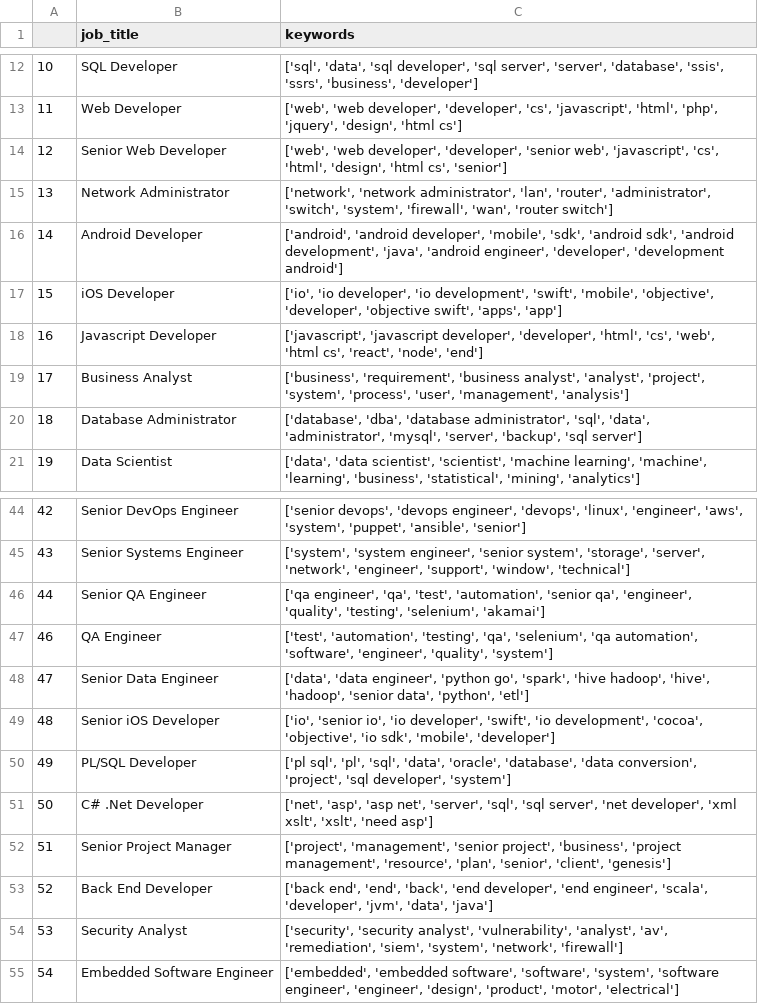
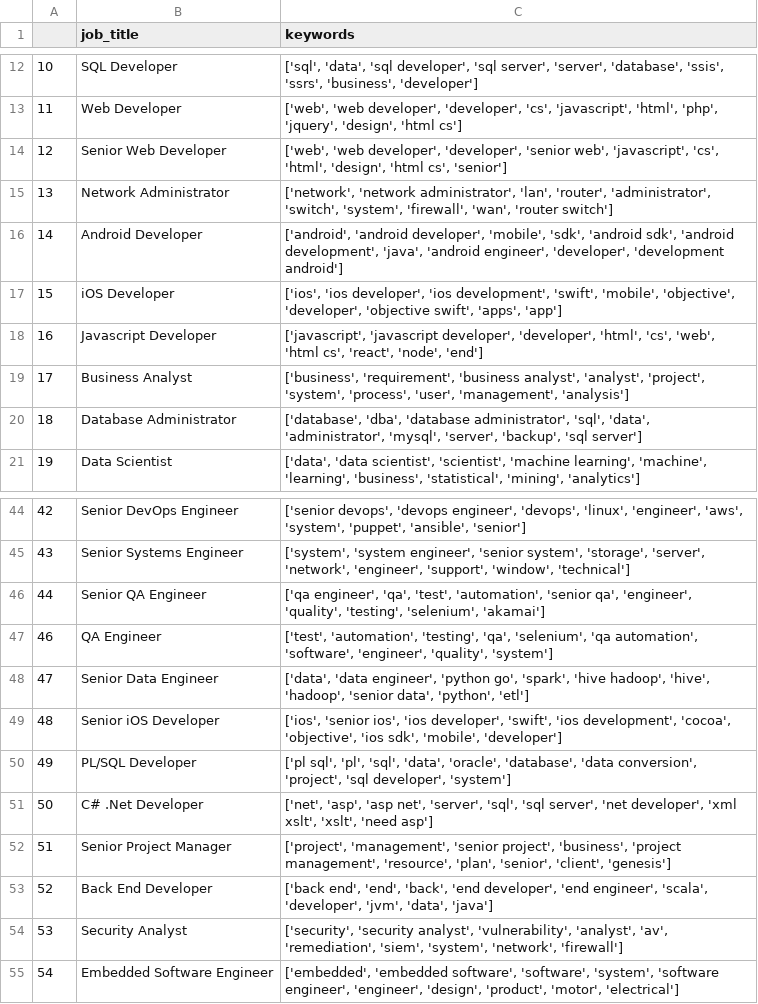
Before and after one commit to kajalv/promoted, a CSV file: data/jobs-data/job_skills_keywords.csv, drawn as a sheet; only a part is shown, gaps mark what is left out.

Commit message:
updated io to ios in job keyword

```diff
--- a/data/jobs-data/job_skills_keywords.csv
+++ b/data/jobs-data/job_skills_keywords.csv
@@ -16,3 +16,3 @@
 14,Android Developer,"['android', 'android developer', 'mobile', 'sdk', 'android sdk', 'android development', 'java', 'android engineer', 'developer', 'development android']"
-15,iOS Developer,"['io', 'io developer', 'io development', 'swift', 'mobile', 'objective', 'developer', 'objective swift', 'apps', 'app']"
+15,iOS Developer,"['ios', 'ios developer', 'ios development', 'swift', 'mobile', 'objective', 'developer', 'objective swift', 'apps', 'app']"
 16,Javascript Developer,"['javascript', 'javascript developer', 'developer', 'html', 'cs', 'web', 'html cs', 'react', 'node', 'end']"
@@ -48,3 +48,3 @@
 47,Senior Data Engineer,"['data', 'data engineer', 'python go', 'spark', 'hive hadoop', 'hive', 'hadoop', 'senior data', 'python', 'etl']"
-48,Senior iOS Developer,"['io', 'senior io', 'io developer', 'swift', 'io development', 'cocoa', 'objective', 'io sdk', 'mobile', 'developer']"
+48,Senior iOS Developer,"['ios', 'senior ios', 'ios developer', 'swift', 'ios development', 'cocoa', 'objective', 'ios sdk', 'mobile', 'developer']"
 49,PL/SQL Developer,"['pl sql', 'pl', 'sql', 'data', 'oracle', 'database', 'data conversion', 'project', 'sql developer', 'system']"
```
Also changed, not shown: 1 other file.
